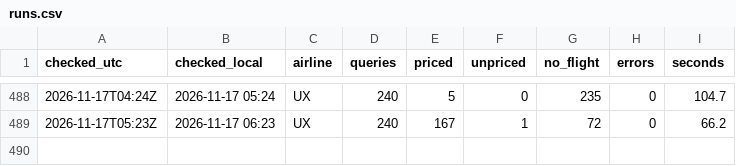
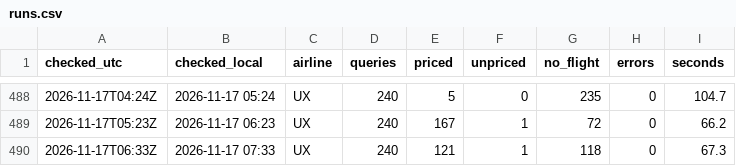
Before and after one commit to epons96/flight-price-tracker, a CSV file: data/runs.csv, drawn as a sheet; only a part is shown, gaps mark what is left out.

```diff
--- a/data/runs.csv
+++ b/data/runs.csv
@@ -489 +489,2 @@ checked_utc,checked_local,airline,queries,priced,unpriced,no_flight,errors,secon
 2026-11-17T05:23Z,2026-11-17 06:23,UX,240,167,1,72,0,66.2
+2026-11-17T06:33Z,2026-11-17 07:33,UX,240,121,1,118,0,67.3
```
Also changed, not shown: 1 other file.
